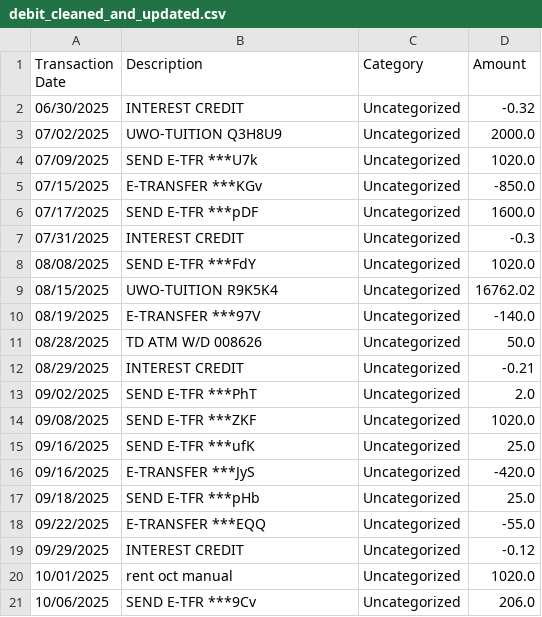
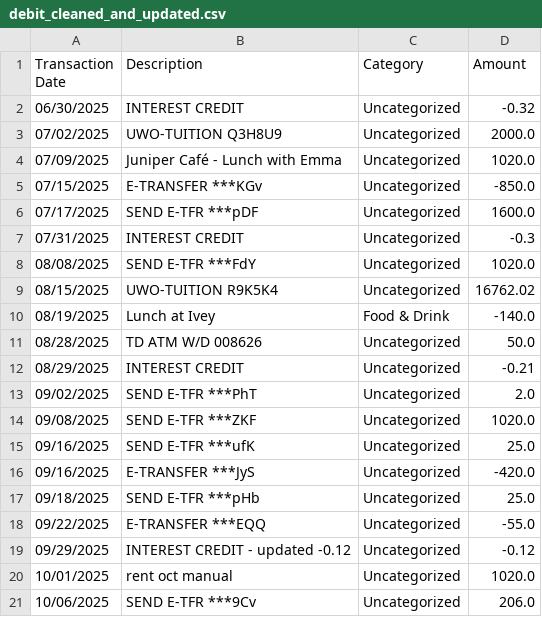
Before and after one commit to shaneweinberger/FinSight, a CSV file: flask-server/gold/debit_cleaned_and_updated.csv, drawn as a sheet; only a part is shown.

```diff
--- a/flask-server/gold/debit_cleaned_and_updated.csv
+++ b/flask-server/gold/debit_cleaned_and_updated.csv
@@ -3,3 +3,3 @@ Transaction Date,Description,Category,Amount
 07/02/2025,UWO-TUITION  Q3H8U9,Uncategorized,2000.0
-07/09/2025,SEND E-TFR ***U7k,Uncategorized,1020.0
+07/09/2025,Juniper Café - Lunch with Emma,Uncategorized,1020.0
 07/15/2025,E-TRANSFER ***KGv,Uncategorized,-850.0
@@ -9,3 +9,3 @@ Transaction Date,Description,Category,Amount
 08/15/2025,UWO-TUITION  R9K5K4,Uncategorized,16762.02
-08/19/2025,E-TRANSFER ***97V,Uncategorized,-140.0
+08/19/2025,Lunch at Ivey,Food & Drink,-140.0
 08/28/2025,TD ATM W/D    008626,Uncategorized,50.0
@@ -18,3 +18,3 @@ Transaction Date,Description,Category,Amount
 09/22/2025,E-TRANSFER ***EQQ,Uncategorized,-55.0
-09/29/2025,INTEREST CREDIT,Uncategorized,-0.12
+09/29/2025,INTEREST CREDIT - updated -0.12,Uncategorized,-0.12
 10/01/2025,rent oct manual,Uncategorized,1020.0
```
Also changed, not shown: flask-server/gold/credit_cleaned_and_updated.csv, 4 other files.
